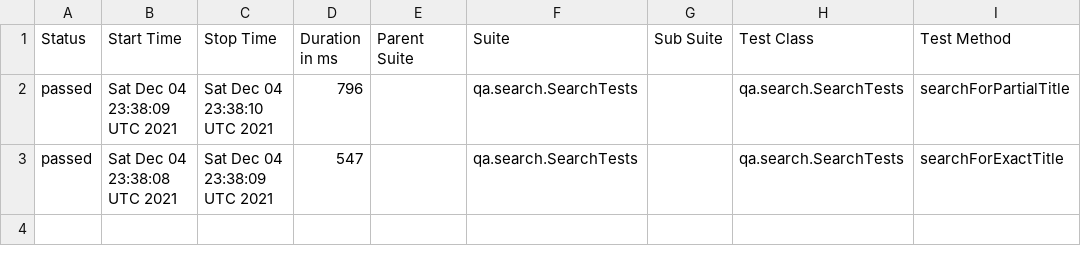
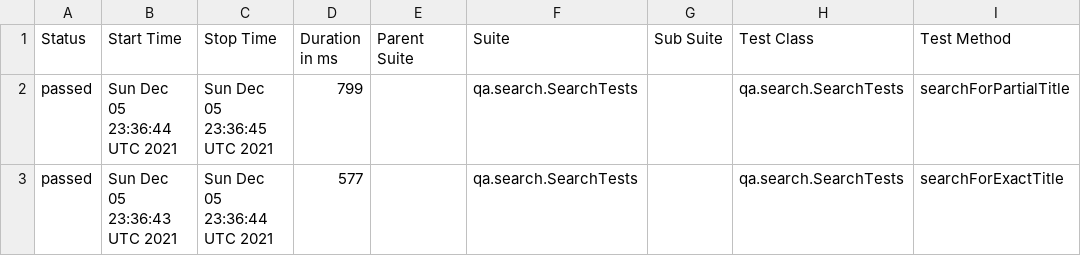
Before and after one commit to reinaldorossetti/playwright-kotlin-junit5, a CSV file: safari/data/suites.csv, drawn as a sheet; only a part is shown; the diff names each change by its address in the sheet, - before the commit and + after, or states it on an @@ line.

```diff
--- a/safari/data/suites.csv
+++ b/safari/data/suites.csv
-B2 (Start Time): Sat Dec 04 23:38:09 UTC 2021
+B2 (Start Time): Sun Dec 05 23:36:44 UTC 2021
-C2 (Stop Time): Sat Dec 04 23:38:10 UTC 2021
+C2 (Stop Time): Sun Dec 05 23:36:45 UTC 2021
-D2 (Duration in ms): 796
+D2 (Duration in ms): 799
-B3 (Start Time): Sat Dec 04 23:38:08 UTC 2021
+B3 (Start Time): Sun Dec 05 23:36:43 UTC 2021
-C3 (Stop Time): Sat Dec 04 23:38:09 UTC 2021
+C3 (Stop Time): Sun Dec 05 23:36:44 UTC 2021
-D3 (Duration in ms): 547
+D3 (Duration in ms): 577
```
Also changed, not shown: 17 other files.
